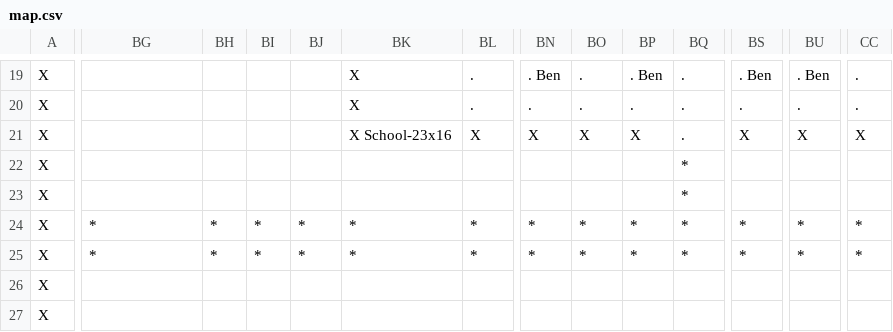
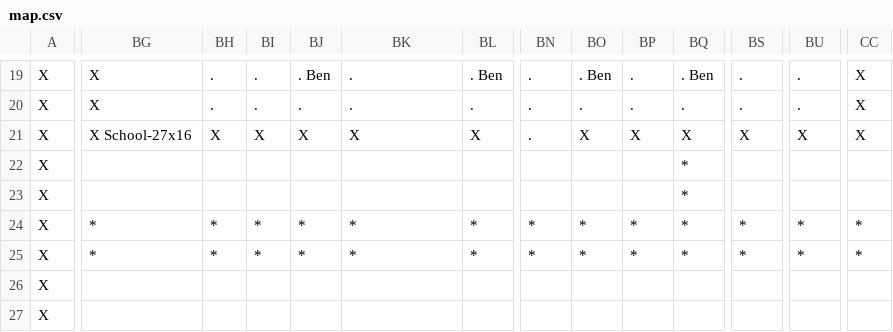
Before and after one commit to RaphLins/Projet-info, a CSV file: res/map.csv, drawn as a sheet; only a part is shown, gaps mark what is left out; the diff covers the shown part only; the diff names each change by its address in the sheet, - before the commit and + after, or states it on an @@ line.

Commit message:
School map

```diff
--- a/res/map.csv
+++ b/res/map.csv
-BG19:BG20: (empty)
+BG19:BG20: X
-BH19:BH20: (empty)
+BH19:BH20: .
-BI19:BI20: (empty)
+BI19:BI20: .
-BJ19: (empty)
+BJ19: . Ben
-BK19:BK20: X
+BK19:BK20: .
-BL19: .
+BL19: . Ben
-BN19: . Ben
+BN19: .
-BO19: .
+BO19: . Ben
-BP19: . Ben
+BP19: .
-BQ19: .
+BQ19: . Ben
-BS19: . Ben
+BS19: .
-BU19: . Ben
+BU19: .
-CC19:CC20: .
+CC19:CC20: X
-BJ20: (empty)
+BJ20: .
-BG21: (empty)
+BG21: X School-27x16
-BH21: (empty)
+BH21: X
-BI21: (empty)
+BI21: X
-BJ21: (empty)
+BJ21: X
-BK21: X School-23x16
+BK21: X
-BN21: X
+BN21: .
-BQ21: .
+BQ21: X
```
Also changed, not shown: 158 edited cells elsewhere in this file.
